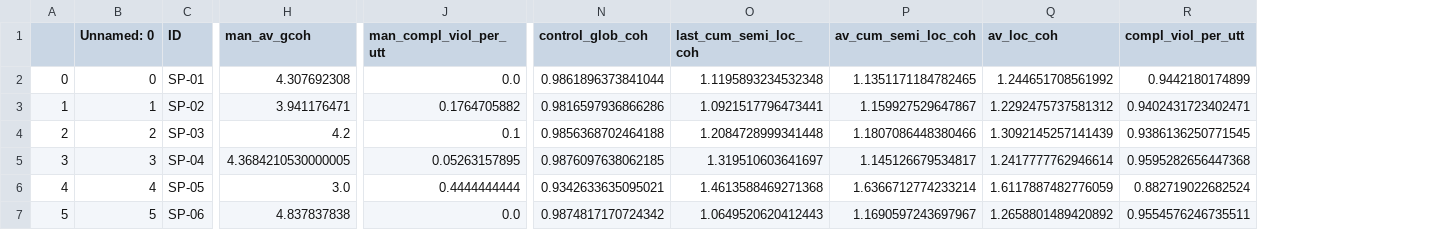
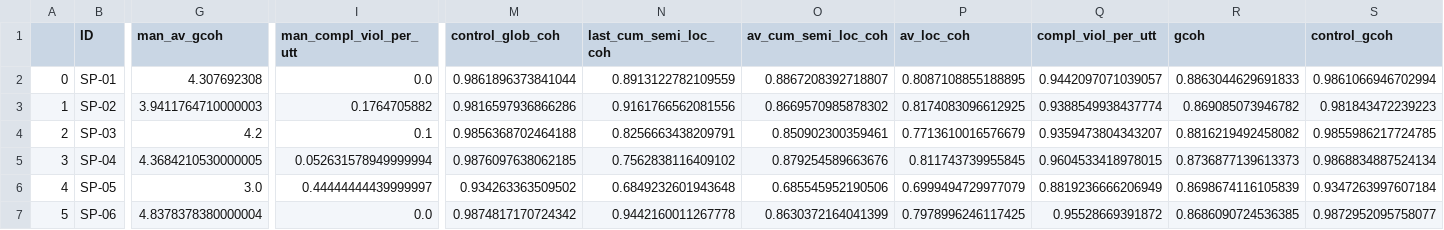
Before and after one commit to flying-bear/modeling_schizo, a CSV file: df.csv, drawn as a sheet; only a part is shown, gaps mark what is left out; removed rows and columns are numbered as before the commit, all else as after; the diff covers the shown part only; the diff names each change by its address in the sheet, - before the commit and + after, or states it on an @@ line.

```diff
--- a/df.csv
+++ b/df.csv
-column B (Unnamed: 0), rows 2-7: 0 | 1 | 2 | 3 | 4 | 5
+column R (gcoh), rows 2-7: 0.8863044629691833 | 0.869085073946782 | 0.8816219492458082 | 0.8736877139613373 | 0.8698674116105839 | 0.8686090724536385
+column S (control_gcoh), rows 2-7: 0.9861066946702994 | 0.981843472239223 | 0.9855986217724785 | 0.9868834887524134 | 0.9347263997607184 | 0.9872952095758077
-N2 (last_cum_semi_loc_coh): 1.1195893234532348
+N2 (last_cum_semi_loc_coh): 0.8913122782109559
-O2 (av_cum_semi_loc_coh): 1.1351171184782465
+O2 (av_cum_semi_loc_coh): 0.8867208392718807
-P2 (av_loc_coh): 1.244651708561992
+P2 (av_loc_coh): 0.8087108855188895
-Q2 (compl_viol_per_utt): 0.9442180174899
+Q2 (compl_viol_per_utt): 0.9442097071039057
-G3 (man_av_gcoh): 3.941176471
+G3 (man_av_gcoh): 3.9411764710000003
-N3 (last_cum_semi_loc_coh): 1.0921517796473441
+N3 (last_cum_semi_loc_coh): 0.9161766562081556
-O3 (av_cum_semi_loc_coh): 1.159927529647867
+O3 (av_cum_semi_loc_coh): 0.8669570985878302
-P3 (av_loc_coh): 1.2292475737581312
+P3 (av_loc_coh): 0.8174083096612925
-Q3 (compl_viol_per_utt): 0.9402431723402471
+Q3 (compl_viol_per_utt): 0.9388549938437774
-N4 (last_cum_semi_loc_coh): 1.2084728999341448
+N4 (last_cum_semi_loc_coh): 0.8256663438209791
-O4 (av_cum_semi_loc_coh): 1.1807086448380466
+O4 (av_cum_semi_loc_coh): 0.850902300359461
-P4 (av_loc_coh): 1.3092145257141439
+P4 (av_loc_coh): 0.7713610016576679
-Q4 (compl_viol_per_utt): 0.9386136250771545
+Q4 (compl_viol_per_utt): 0.9359473804343207
-I5 (man_compl_viol_per_utt): 0.05263157895
+I5 (man_compl_viol_per_utt): 0.052631578949999994
-N5 (last_cum_semi_loc_coh): 1.319510603641697
+N5 (last_cum_semi_loc_coh): 0.7562838116409102
-O5 (av_cum_semi_loc_coh): 1.145126679534817
+O5 (av_cum_semi_loc_coh): 0.879254589663676
-P5 (av_loc_coh): 1.2417777762946614
+P5 (av_loc_coh): 0.811743739955845
-Q5 (compl_viol_per_utt): 0.9595282656447368
+Q5 (compl_viol_per_utt): 0.9604533418978015
-I6 (man_compl_viol_per_utt): 0.4444444444
+I6 (man_compl_viol_per_utt): 0.44444444439999997
-M6 (control_glob_coh): 0.9342633635095021
+M6 (control_glob_coh): 0.934263363509502
-N6 (last_cum_semi_loc_coh): 1.4613588469271368
+N6 (last_cum_semi_loc_coh): 0.6849232601943648
-O6 (av_cum_semi_loc_coh): 1.6366712774233214
+O6 (av_cum_semi_loc_coh): 0.685545952190506
-P6 (av_loc_coh): 1.6117887482776059
+P6 (av_loc_coh): 0.6999494729977079
-Q6 (compl_viol_per_utt): 0.882719022682524
+Q6 (compl_viol_per_utt): 0.8819236666206949
-G7 (man_av_gcoh): 4.837837838
+G7 (man_av_gcoh): 4.8378378380000004
-N7 (last_cum_semi_loc_coh): 1.0649520620412443
+N7 (last_cum_semi_loc_coh): 0.9442160011267778
-O7 (av_cum_semi_loc_coh): 1.1690597243697967
+O7 (av_cum_semi_loc_coh): 0.8630372164041399
-P7 (av_loc_coh): 1.2658801489420892
+P7 (av_loc_coh): 0.7978996246117425
-Q7 (compl_viol_per_utt): 0.9554576246735511
+Q7 (compl_viol_per_utt): 0.95528669391872
```
Also changed, not shown: 59 edited cells elsewhere in this file, 27 other files.
